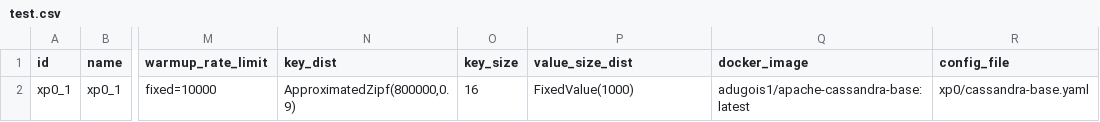
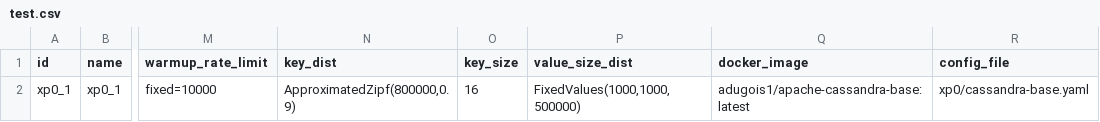
Before and after one commit to anthonydugois/apache-cassandra-experiments, a CSV file: experiment/input/test.csv, drawn as a sheet; only a part is shown, gaps mark what is left out; the diff names each change by its address in the sheet, - before the commit and + after, or states it on an @@ line.

Commit message:
fix

```diff
--- a/experiment/input/test.csv
+++ b/experiment/input/test.csv
-P2 (value_size_dist): FixedValue(1000)
+P2 (value_size_dist): FixedValues(1000,1000,500000)
```
